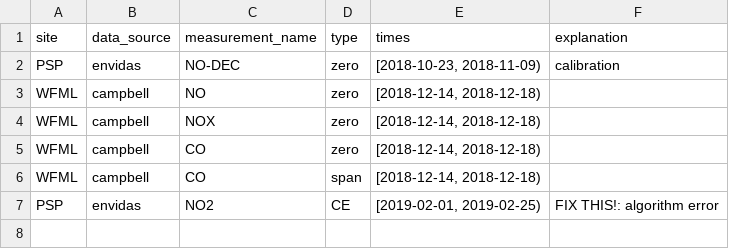
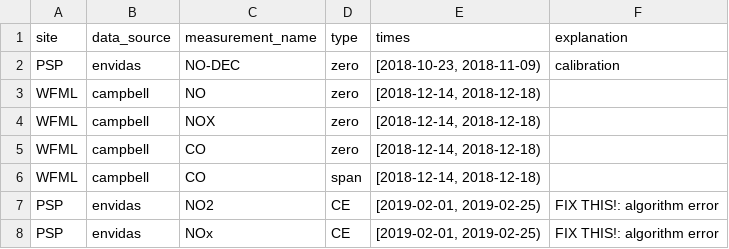
Before and after one commit to ASRCsoft/atmoschem.process, a CSV file: inst/extdata/cal_flags.csv, drawn as a sheet; the diff names each change by its address in the sheet, - before the commit and + after, or states it on an @@ line.

Commit message:
Flag NOx CE so that current code flags NO2 CE

```diff
--- a/inst/extdata/cal_flags.csv
+++ b/inst/extdata/cal_flags.csv
+row 8: PSP | envidas | NOx | CE | [2019-02-01, 2019-02-25) | FIX THIS!: algorithm error
```
